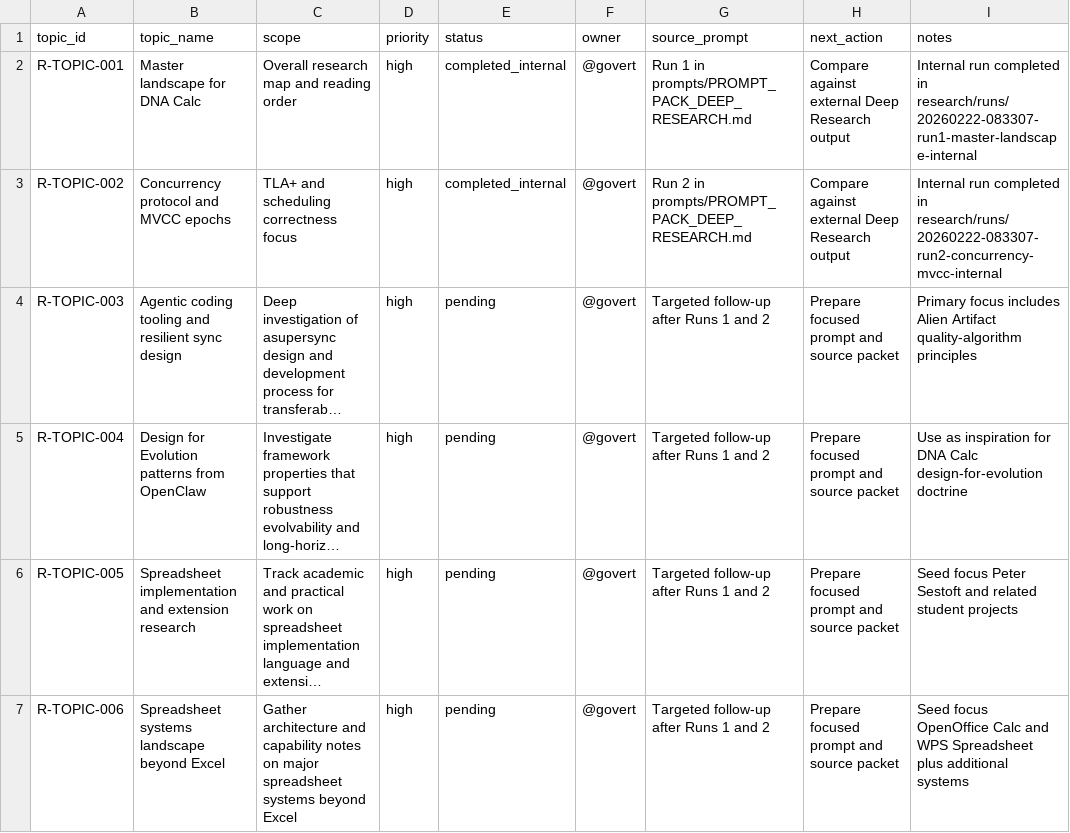
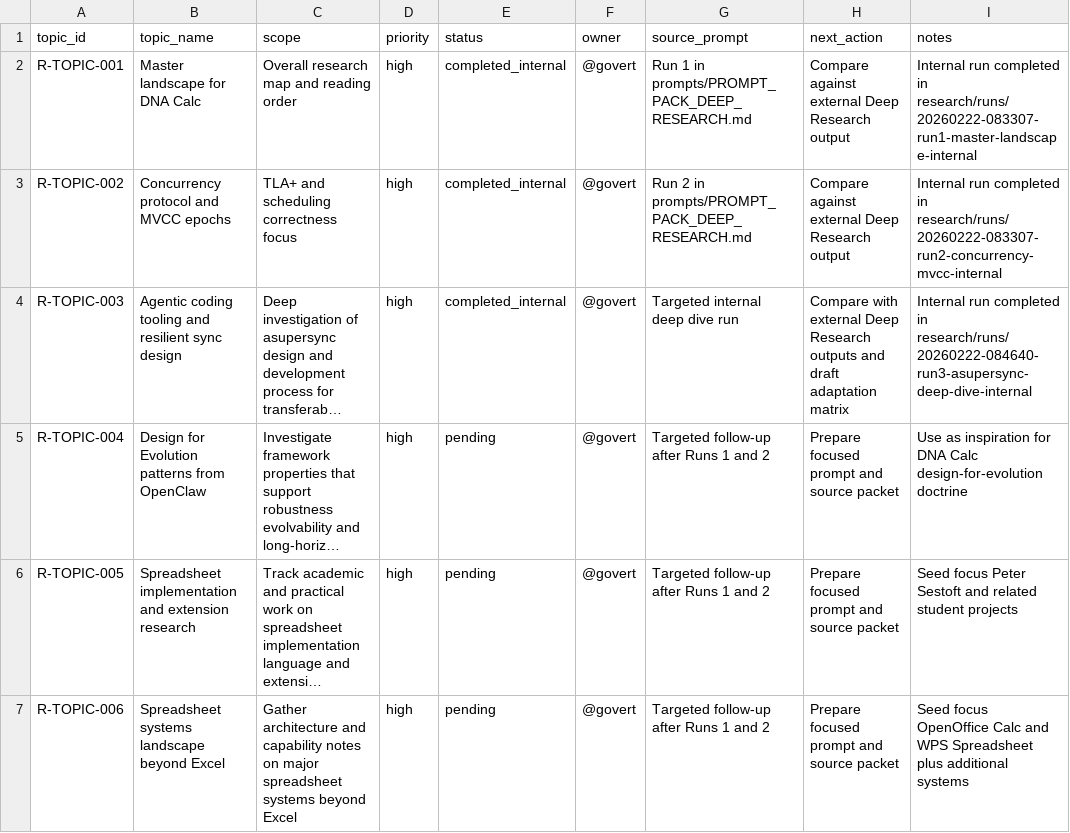
Before and after one commit to DnaCalc/Foundation, a CSV file: research/topic_registry.csv, drawn as a sheet; long unchanged cells end in …; the diff names each change by its address in the sheet, - before the commit and + after, or states it on an @@ line.

Commit message:
Add internal deep research run 3 on Asupersync

```diff
--- a/research/topic_registry.csv
+++ b/research/topic_registry.csv
-E4 (status): pending
+E4 (status): completed_internal
-G4 (source_prompt): Targeted follow-up after Runs 1 and 2
+G4 (source_prompt): Targeted internal deep dive run
-H4 (next_action): Prepare focused prompt and source packet
+H4 (next_action): Compare with external Deep Research outputs and draft adaptation matrix
-I4 (notes): Primary focus includes Alien Artifact quality-algorithm principles
+I4 (notes): Internal run completed in research/runs/20260222-084640-run3-asupersync-deep-dive-internal
```
Also changed, not shown: research/sources.csv, 11 other files.
